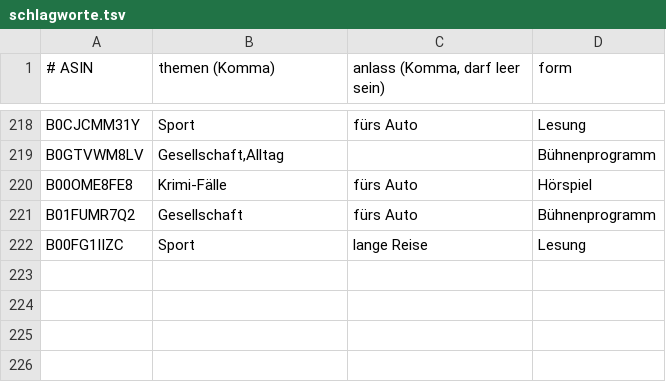
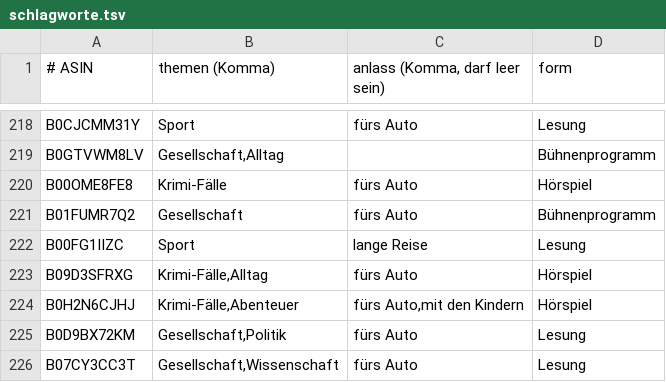
Before and after one commit to CrypBase09/audible-dashboard, a TSV file: data/schlagworte.tsv, drawn as a sheet; only a part is shown, gaps mark what is left out.

Commit message:
data: Auffrisch-Lauf 2026-09-18

```diff
--- a/data/schlagworte.tsv
+++ b/data/schlagworte.tsv
@@ -222 +222,5 @@ B01FUMR7Q2	Gesellschaft	fürs Auto	Bühnenprogramm
 B00FG1IIZC	Sport	lange Reise	Lesung
+B09D3SFRXG	Krimi-Fälle,Alltag	fürs Auto	Hörspiel
+B0H2N6CJHJ	Krimi-Fälle,Abenteuer	fürs Auto,mit den Kindern	Hörspiel
+B0D9BX72KM	Gesellschaft,Politik	fürs Auto	Lesung
+B07CY3CC3T	Gesellschaft,Wissenschaft	fürs Auto	Lesung
```
Also changed, not shown: 7 other files.
